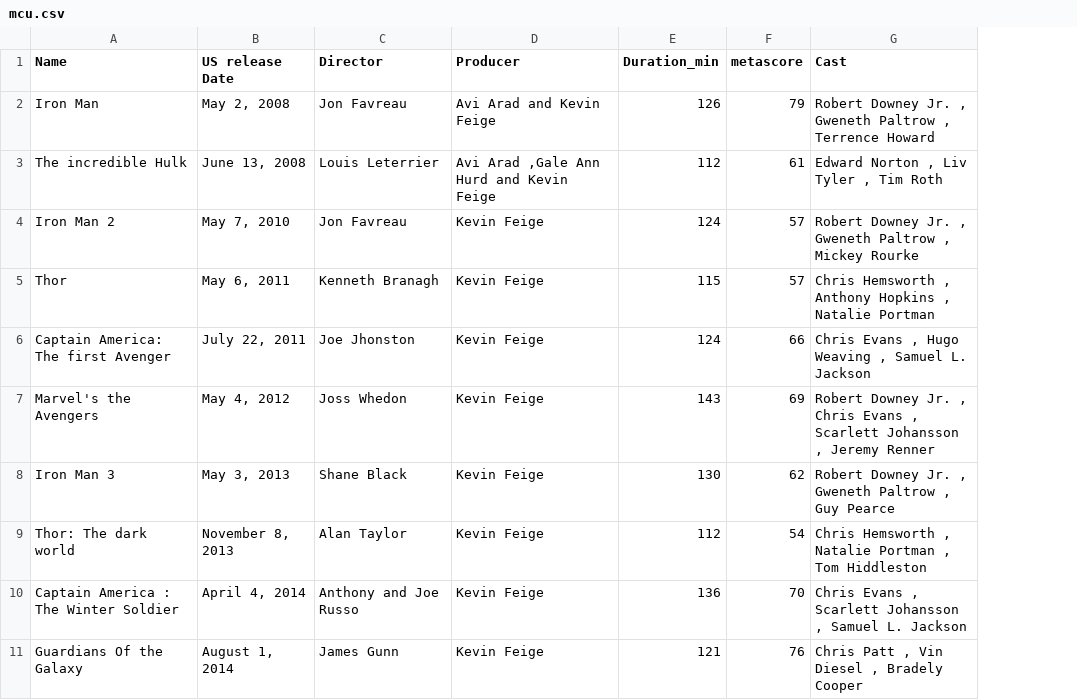
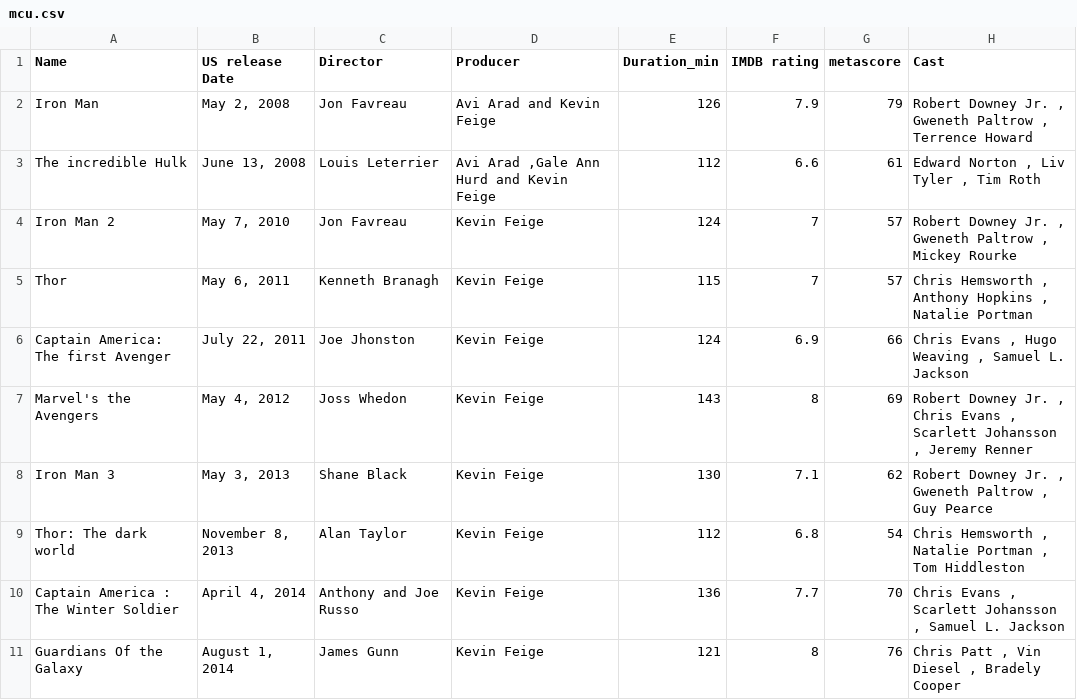
Before and after one commit to gybzilona/mcudata, a CSV file: mcu.csv, drawn as a sheet; only a part is shown; the diff names each change by its address in the sheet, - before the commit and + after, or states it on an @@ line.

Commit message:
Add files via upload

```diff
--- a/mcu.csv
+++ b/mcu.csv
+column F (IMDB rating), rows 2-11: 7.9 | 6.6 | 7 | 7 | 6.9 | 8 | 7.1 | 6.8 | 7.7 | 8
```
